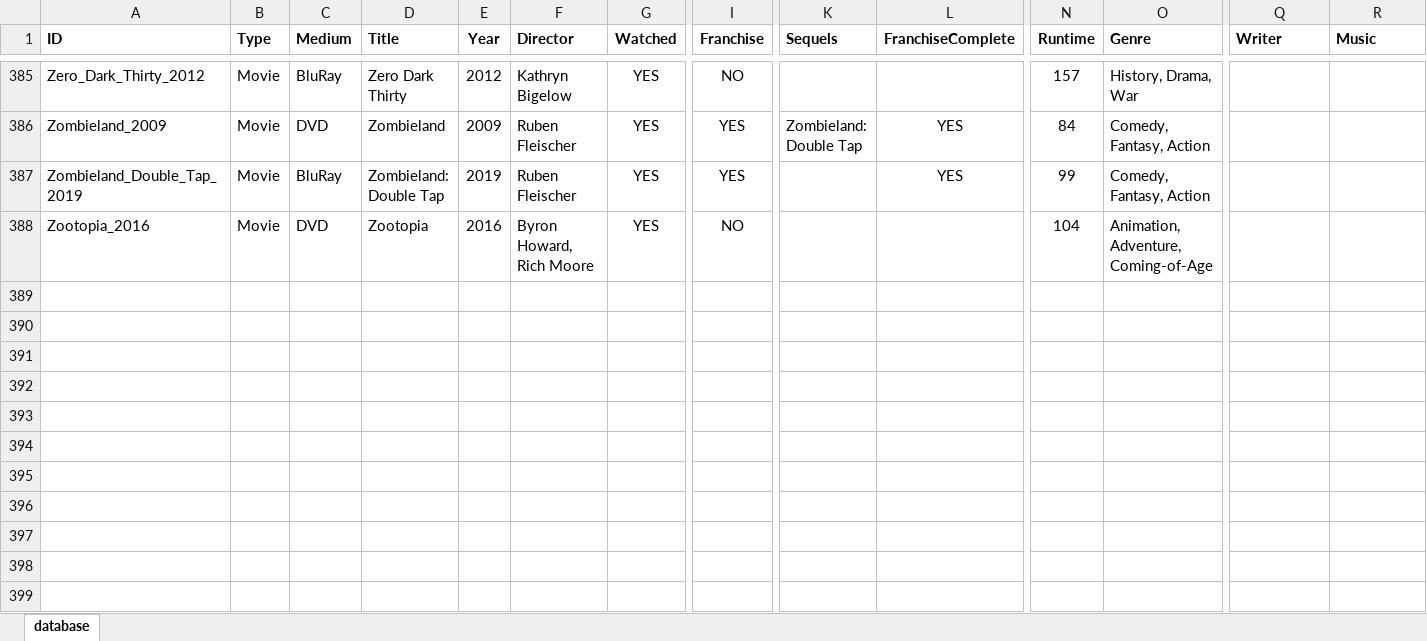
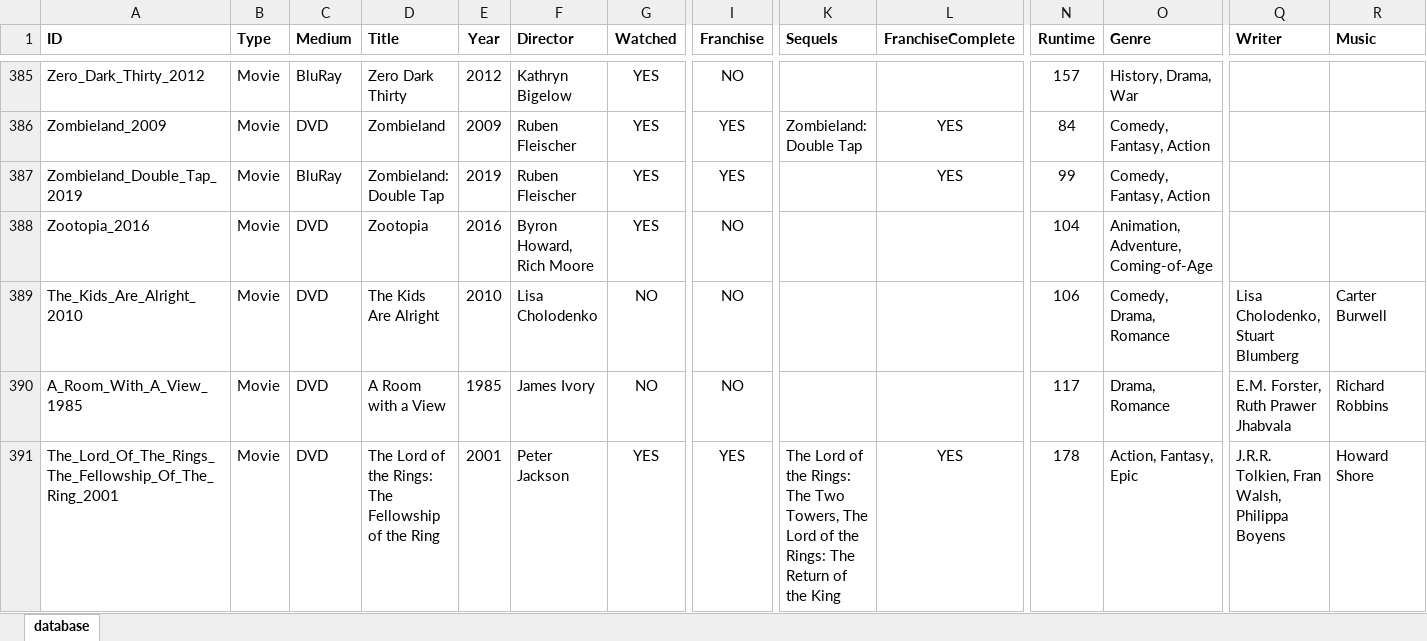
Before and after one commit to hanneysaurus/vue-dabad, an Excel workbook: content/database.xlsx, sheet database, drawn as a sheet; only a part is shown, gaps mark what is left out; values as stored, in another font and other column widths than the file's, no borders; rows hold the shown columns only; the diff covers the shown part only; the diff names each change by its address in the sheet, - before the commit and + after, or states it on an @@ line.

Commit message:
changed transition timing for long titles, added madrid and half thailand purchases

```diff
--- a/content/database.xlsx (sheet database)
+++ b/content/database.xlsx (sheet database)
+row 389: The_Kids_Are_Alright_2010 | Movie | DVD | The Kids Are Alright | 2010 | Lisa Cholodenko | NO | NO |  |  | 106 | Comedy, Drama, Romance | Lisa Cholodenko, Stuart Blumberg | Carter Burwell
+row 390: A_Room_With_A_View_1985 | Movie | DVD | A Room with a View | 1985 | James Ivory | NO | NO |  |  | 117 | Drama, Romance | E.M. Forster, Ruth Prawer Jhabvala | Richard Robbins
+row 391: The_Lord_Of_The_Rings_The_Fellowship_Of_The_Ring_2001 | Movie | DVD | The Lord of the Rings: The Fellowship of the Ring | 2001 | Peter Jackson | YES | YES | The Lord of the Rings: The Two Towers, The Lord of the Rings: The Return of the King | YES | 178 | Action, Fantasy, Epic | J.R.R. Tolkien, Fran Walsh, Philippa Boyens | Howard Shore
```
Also changed, not shown: 3 added rows and 1 edited cell elsewhere in this sheet, 12 other files.
